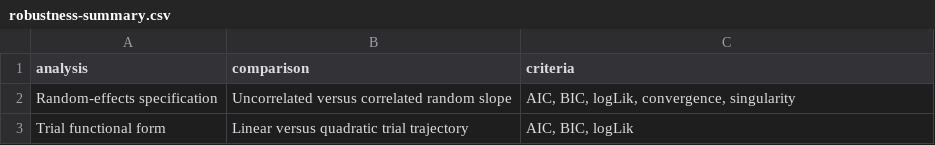
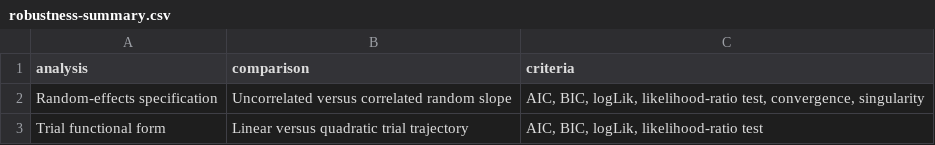
Before and after one commit to erfanjaripour/trial-by-trial-behavioral-adaptation, a CSV file: results/tables/robustness-summary.csv, drawn as a sheet.

```diff
--- a/results/tables/robustness-summary.csv
+++ b/results/tables/robustness-summary.csv
@@ -1,3 +1,3 @@
 analysis,comparison,criteria
-Random-effects specification,Uncorrelated versus correlated random slope,"AIC, BIC, logLik, convergence, singularity"
-Trial functional form,Linear versus quadratic trial trajectory,"AIC, BIC, logLik"
+Random-effects specification,Uncorrelated versus correlated random slope,"AIC, BIC, logLik, likelihood-ratio test, convergence, singularity"
+Trial functional form,Linear versus quadratic trial trajectory,"AIC, BIC, logLik, likelihood-ratio test"
```
Also changed, not shown: results/tables/log-rt-confidence-intervals.csv, results/tables/log-rt-fixed-effects.csv, 33 other files.
